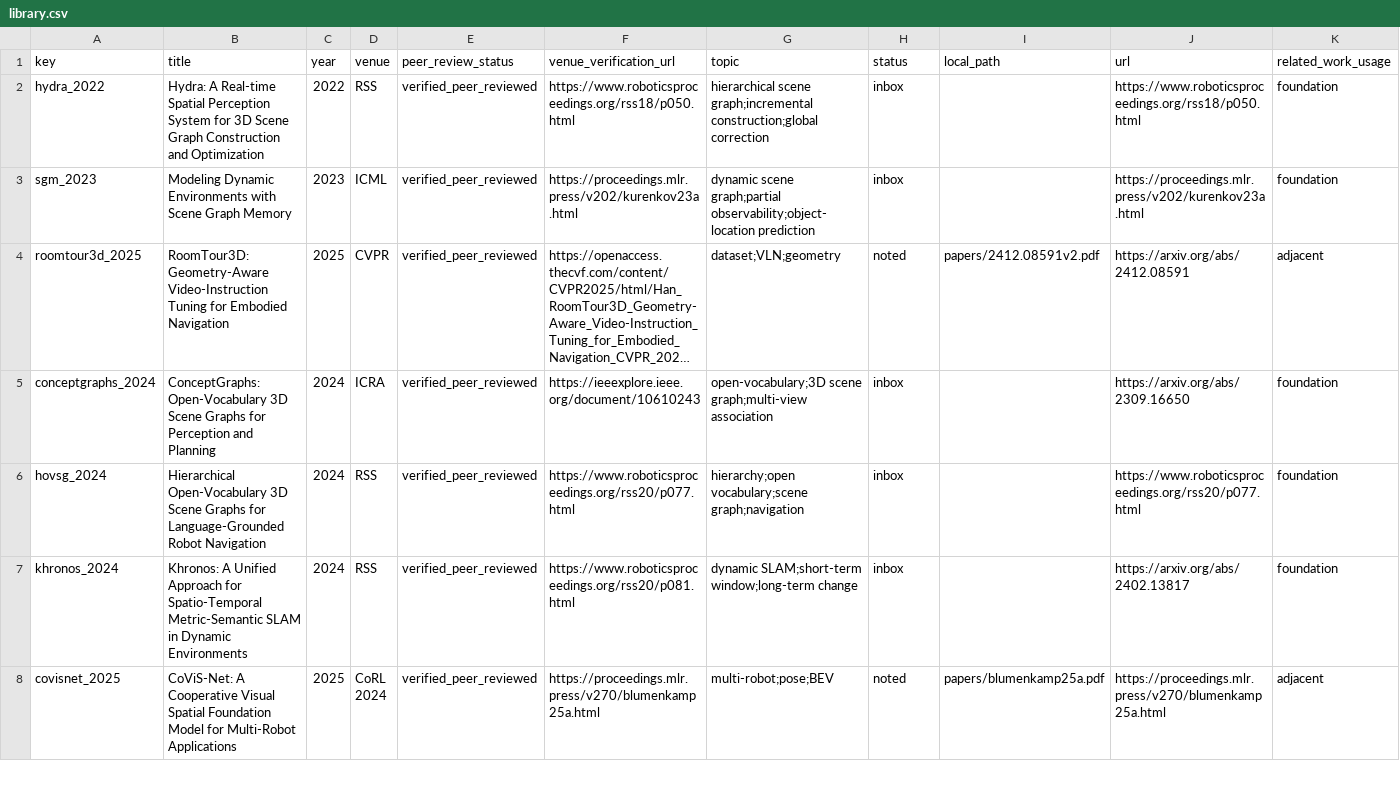
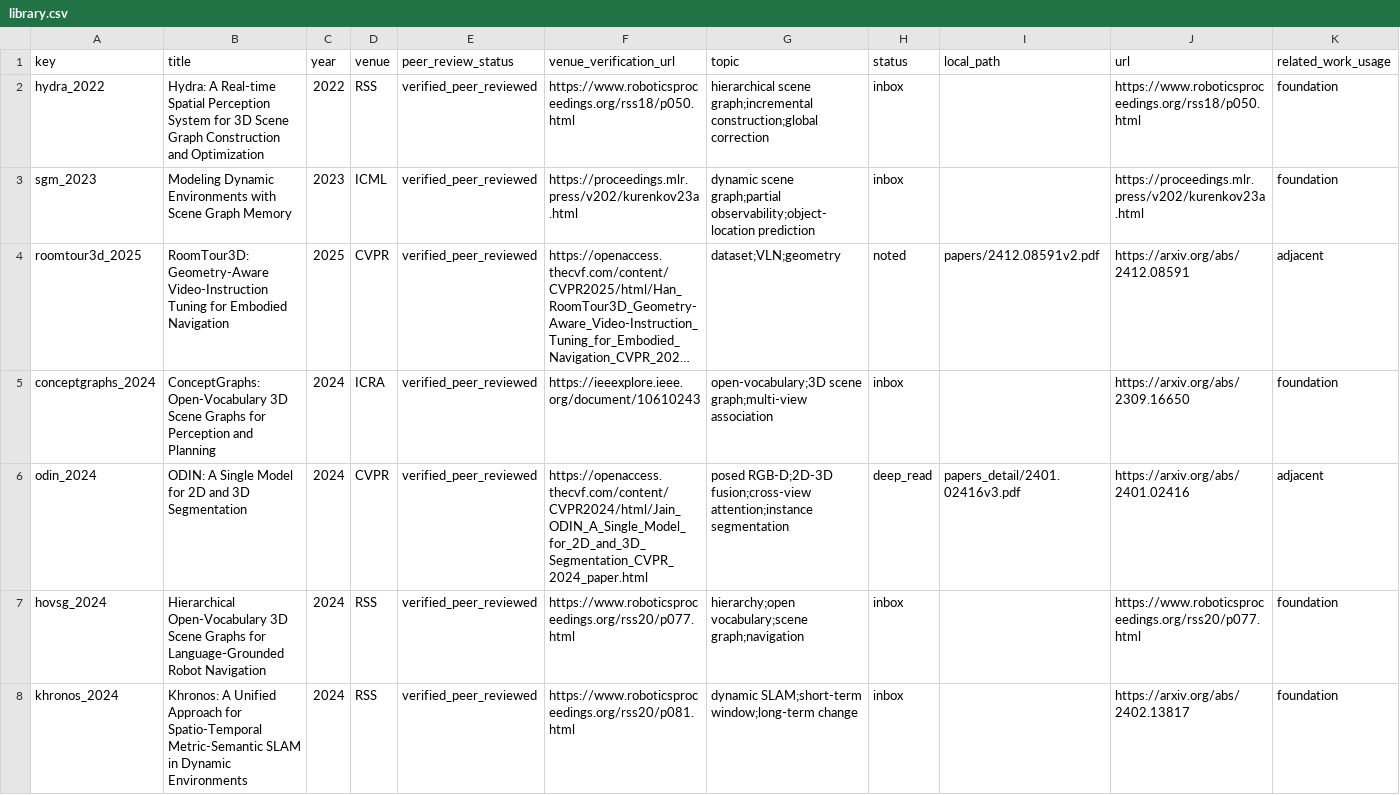
Before and after one commit to JingzeSun/Emboddied_Spatial_Memory, a CSV file: literature/library.csv, drawn as a sheet; only a part is shown; the shorter side is filled out with more unchanged rows; long unchanged cells end in …; rows hold the shown columns only; the diff names each change by its address in the sheet, - before the commit and + after, or states it on an @@ line.

Commit message:
docs: add ODIN deep reading and positioning

```diff
--- a/literature/library.csv
+++ b/literature/library.csv
+row 6: odin_2024 | ODIN: A Single Model for 2D and 3D Segmentation | 2024 | CVPR | verified_peer_reviewed | https://openaccess.thecvf.com/content/CVPR2024/html/Jain_ODIN_A_Single_Model_for_2D_and_3D_Segmentation_CVPR_2024_paper.html | posed RGB-D;2D-3D fusion;cross-view attention;instance segmentation | deep_read | papers_detail/2401.02416v3.pdf | https://arxiv.org/abs/2401.02416 | adjacent
```
Also changed, not shown: 6 other files.
